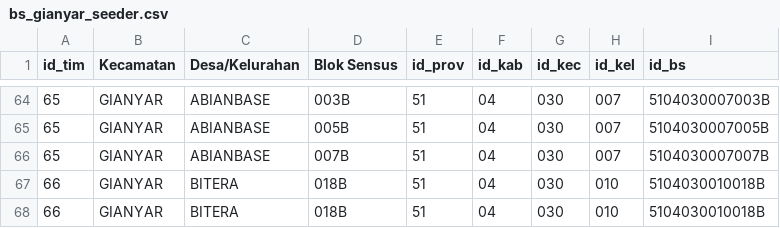
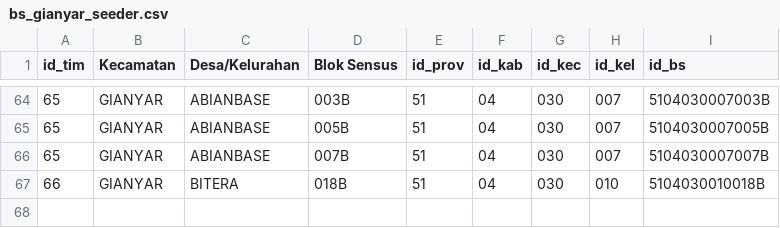
Before and after one commit to alfiansyrff/ws63, a CSV file: app/Database/Seeds/bs_gianyar_seeder.csv, drawn as a sheet; only a part is shown, gaps mark what is left out; the diff names each change by its address in the sheet, - before the commit and + after, or states it on an @@ line.

```diff
--- a/app/Database/Seeds/bs_gianyar_seeder.csv
+++ b/app/Database/Seeds/bs_gianyar_seeder.csv
-row 68: 66 | GIANYAR | BITERA | 018B | 51 | 04 | 030 | 010 | 5104030010018B
```
